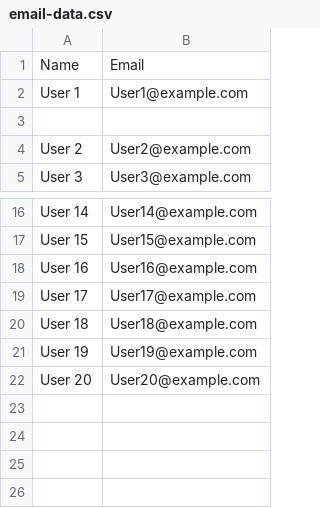
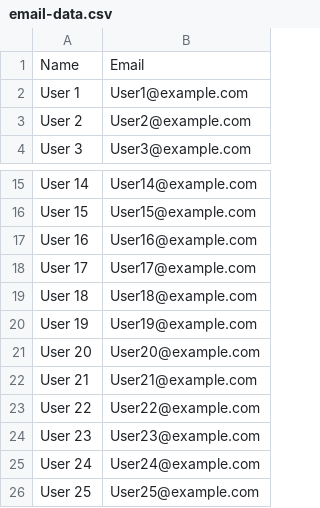
Before and after one commit to Rudraksh121a/Go-Email-Dispatcher-, a CSV file: email-data.csv, drawn as a sheet; only a part is shown, gaps mark what is left out.

```diff
--- a/email-data.csv
+++ b/email-data.csv
@@ -2,3 +2,2 @@ Name,Email
 User 1,User1@example.com
-
 User 2,User2@example.com
@@ -22 +21,6 @@ User 19,User19@example.com
 User 20,User20@example.com
+User 21,User21@example.com
+User 22,User22@example.com
+User 23,User23@example.com
+User 24,User24@example.com
+User 25,User25@example.com
```
Also changed, not shown: 5 other files.
